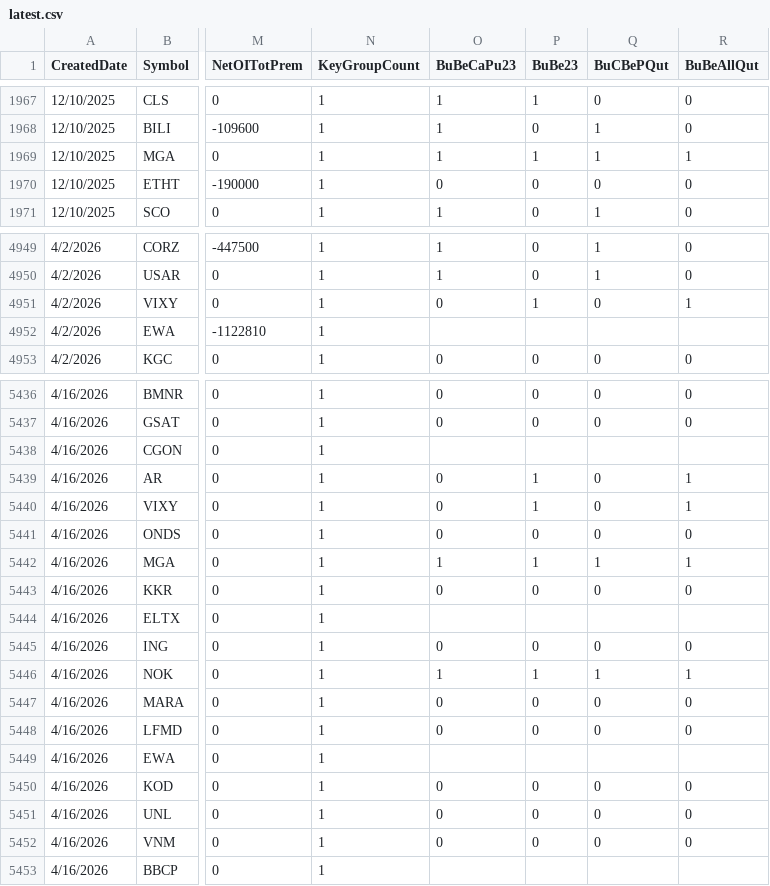
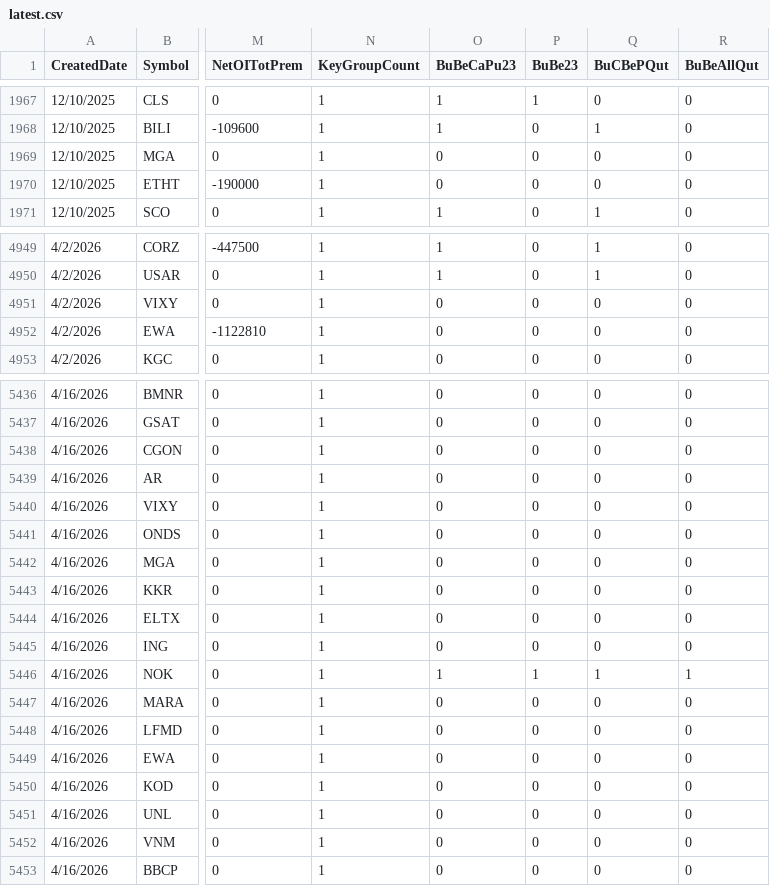
Before and after one commit to ewindchung/OptionNote, a CSV file: docs/latest.csv, drawn as a sheet; only a part is shown, gaps mark what is left out; the diff covers the shown part only; the diff names each change by its address in the sheet, - before the commit and + after, or states it on an @@ line.

```diff
--- a/docs/latest.csv
+++ b/docs/latest.csv
-O1969 (BuBeCaPu23): 1
+O1969 (BuBeCaPu23): 0
-P1969 (BuBe23): 1
+P1969 (BuBe23): 0
-Q1969 (BuCBePQut): 1
+Q1969 (BuCBePQut): 0
-R1969 (BuBeAllQut): 1
+R1969 (BuBeAllQut): 0
-P4951 (BuBe23): 1
+P4951 (BuBe23): 0
-R4951 (BuBeAllQut): 1
+R4951 (BuBeAllQut): 0
-O4952 (BuBeCaPu23): (empty)
+O4952 (BuBeCaPu23): 0
-P4952 (BuBe23): (empty)
+P4952 (BuBe23): 0
-Q4952 (BuCBePQut): (empty)
+Q4952 (BuCBePQut): 0
-R4952 (BuBeAllQut): (empty)
+R4952 (BuBeAllQut): 0
-O5438 (BuBeCaPu23): (empty)
+O5438 (BuBeCaPu23): 0
-P5438 (BuBe23): (empty)
+P5438 (BuBe23): 0
-Q5438 (BuCBePQut): (empty)
+Q5438 (BuCBePQut): 0
-R5438 (BuBeAllQut): (empty)
+R5438 (BuBeAllQut): 0
-P5439:P5440 (BuBe23): 1
+P5439:P5440 (BuBe23): 0
-R5439:R5440 (BuBeAllQut): 1
+R5439:R5440 (BuBeAllQut): 0
-O5442 (BuBeCaPu23): 1
+O5442 (BuBeCaPu23): 0
-P5442 (BuBe23): 1
+P5442 (BuBe23): 0
-Q5442 (BuCBePQut): 1
+Q5442 (BuCBePQut): 0
-R5442 (BuBeAllQut): 1
+R5442 (BuBeAllQut): 0
-O5444 (BuBeCaPu23): (empty)
+O5444 (BuBeCaPu23): 0
-P5444 (BuBe23): (empty)
+P5444 (BuBe23): 0
-Q5444 (BuCBePQut): (empty)
+Q5444 (BuCBePQut): 0
-R5444 (BuBeAllQut): (empty)
+R5444 (BuBeAllQut): 0
-O5449 (BuBeCaPu23): (empty)
+O5449 (BuBeCaPu23): 0
-P5449 (BuBe23): (empty)
+P5449 (BuBe23): 0
-Q5449 (BuCBePQut): (empty)
+Q5449 (BuCBePQut): 0
-R5449 (BuBeAllQut): (empty)
+R5449 (BuBeAllQut): 0
-O5453 (BuBeCaPu23): (empty)
+O5453 (BuBeCaPu23): 0
-P5453 (BuBe23): (empty)
+P5453 (BuBe23): 0
-Q5453 (BuCBePQut): (empty)
+Q5453 (BuCBePQut): 0
-R5453 (BuBeAllQut): (empty)
+R5453 (BuBeAllQut): 0
```
Also changed, not shown: 126 edited cells elsewhere in this file.
